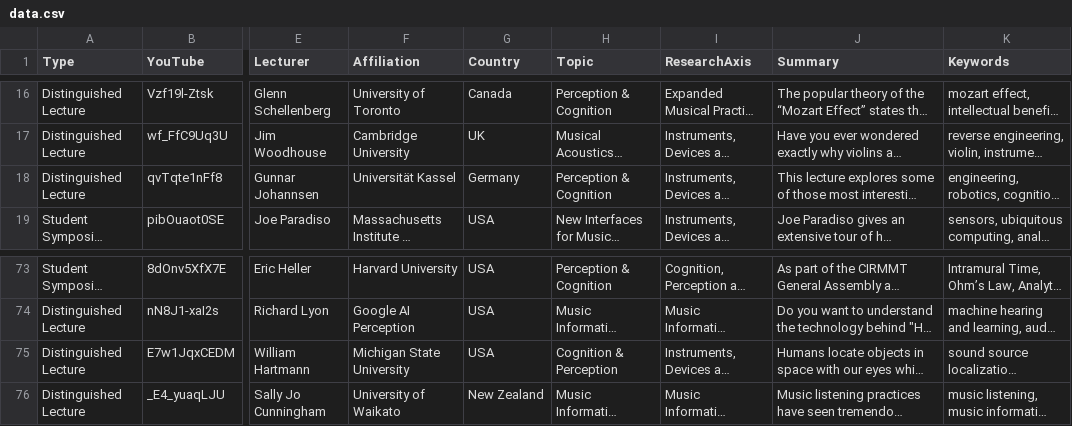
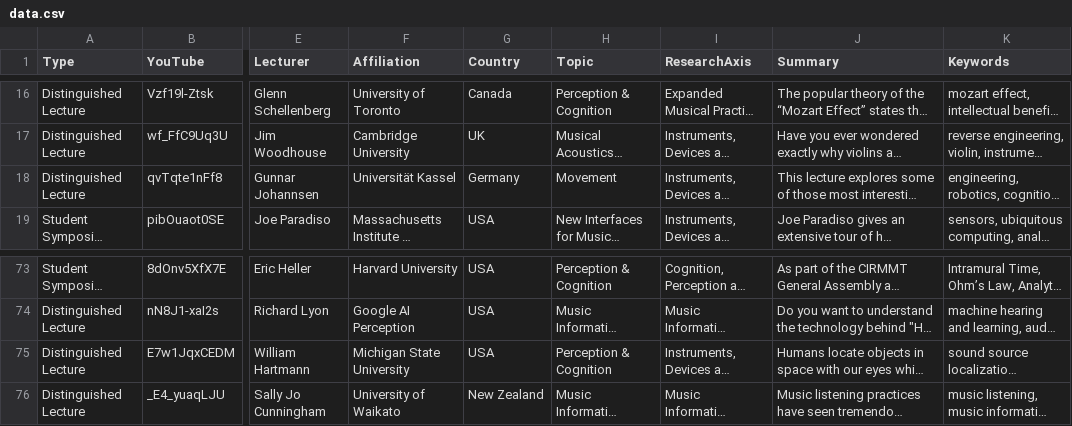
Before and after one commit to IDMIL/CIRMMT_visualizations, a CSV file: src/data.csv, drawn as a sheet; only a part is shown, gaps mark what is left out; long unchanged cells end in …; the diff names each change by its address in the sheet, - before the commit and + after, or states it on an @@ line.

Commit message:
Updated William Hartman and Gunnar Johannsen

```diff
--- a/src/data.csv
+++ b/src/data.csv
-H18 (Topic): Perception & Cognition
+H18 (Topic): Movement
-H75 (Topic): Cognition & Perception
+H75 (Topic): Perception & Cognition
```
